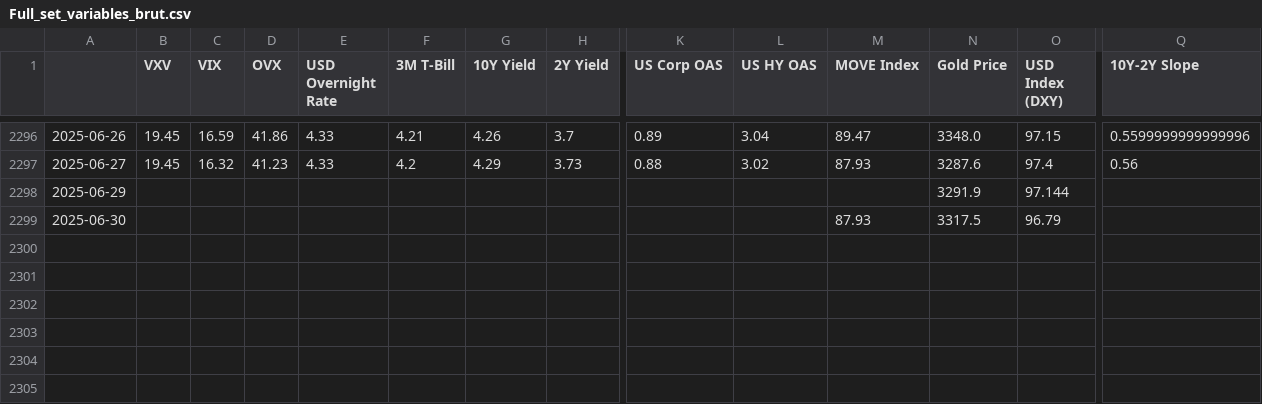
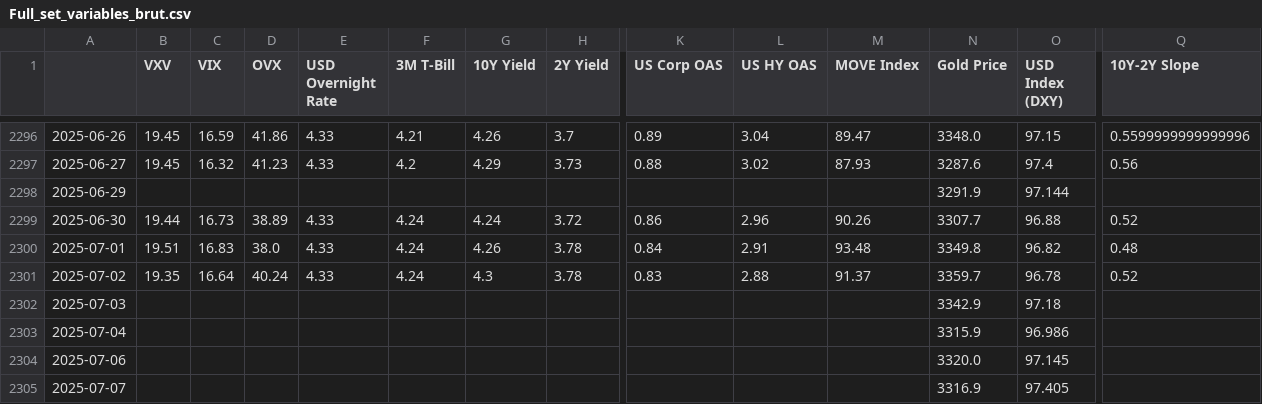
Before and after one commit to MTBcd/FSI-Indicator-dash, a CSV file: cache-directory/Full_set_variables_brut.csv, drawn as a sheet; only a part is shown, gaps mark what is left out; rows hold the shown columns only; the diff covers the shown part only; the diff names each change by its address in the sheet, - before the commit and + after, or states it on an @@ line.

```diff
--- a/cache-directory/Full_set_variables_brut.csv
+++ b/cache-directory/Full_set_variables_brut.csv
-B2299 (VXV): (empty)
+B2299 (VXV): 19.44
-C2299 (VIX): (empty)
+C2299 (VIX): 16.73
-D2299 (OVX): (empty)
+D2299 (OVX): 38.89
-E2299 (USD Overnight Rate): (empty)
+E2299 (USD Overnight Rate): 4.33
-F2299 (3M T-Bill): (empty)
+F2299 (3M T-Bill): 4.24
-G2299 (10Y Yield): (empty)
+G2299 (10Y Yield): 4.24
-H2299 (2Y Yield): (empty)
+H2299 (2Y Yield): 3.72
-K2299 (US Corp OAS): (empty)
+K2299 (US Corp OAS): 0.86
-L2299 (US HY OAS): (empty)
+L2299 (US HY OAS): 2.96
-M2299 (MOVE Index): 87.93
+M2299 (MOVE Index): 90.26
-N2299 (Gold Price): 3317.5
+N2299 (Gold Price): 3307.7
-O2299 (USD Index (DXY)): 96.79
+O2299 (USD Index (DXY)): 96.88
-Q2299 (10Y-2Y Slope): (empty)
+Q2299 (10Y-2Y Slope): 0.52
+row 2300: 2025-07-01 | 19.51 | 16.83 | 38.0 | 4.33 | 4.24 | 4.26 | 3.78 | 0.84 | 2.91 | 93.48 | 3349.8 | 96.82 | 0.48
+row 2301: 2025-07-02 | 19.35 | 16.64 | 40.24 | 4.33 | 4.24 | 4.3 | 3.78 | 0.83 | 2.88 | 91.37 | 3359.7 | 96.78 | 0.52
+row 2302: 2025-07-03 |  |  |  |  |  |  |  |  |  |  | 3342.9 | 97.18
+row 2303: 2025-07-04 |  |  |  |  |  |  |  |  |  |  | 3315.9 | 96.986
+row 2304: 2025-07-06 |  |  |  |  |  |  |  |  |  |  | 3320.0 | 97.145
+row 2305: 2025-07-07 |  |  |  |  |  |  |  |  |  |  | 3316.9 | 97.405
```
Also changed, not shown: 2 edited cells elsewhere in this file, cache-directory/Full_set_variables_std.csv, 2 other files.
